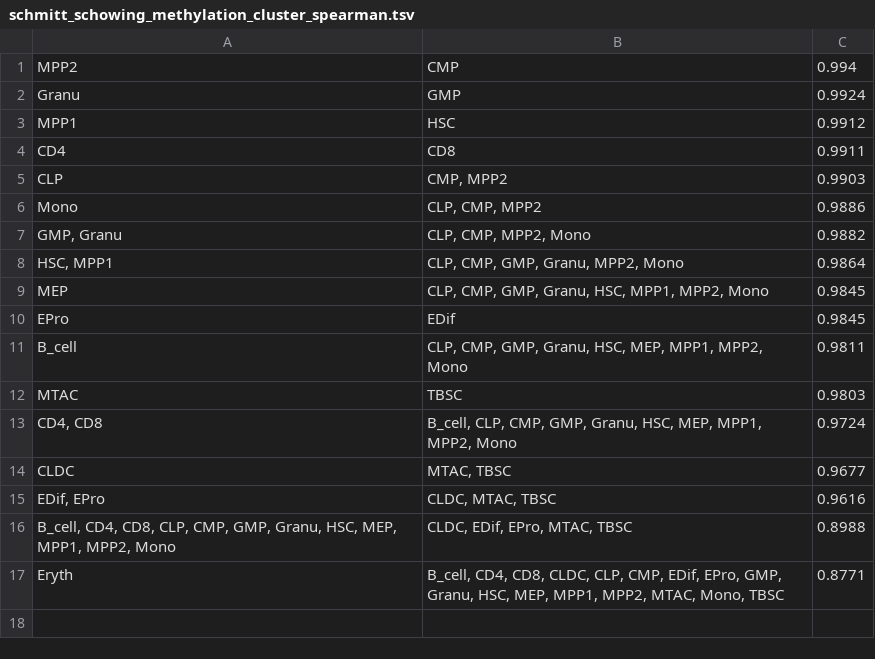
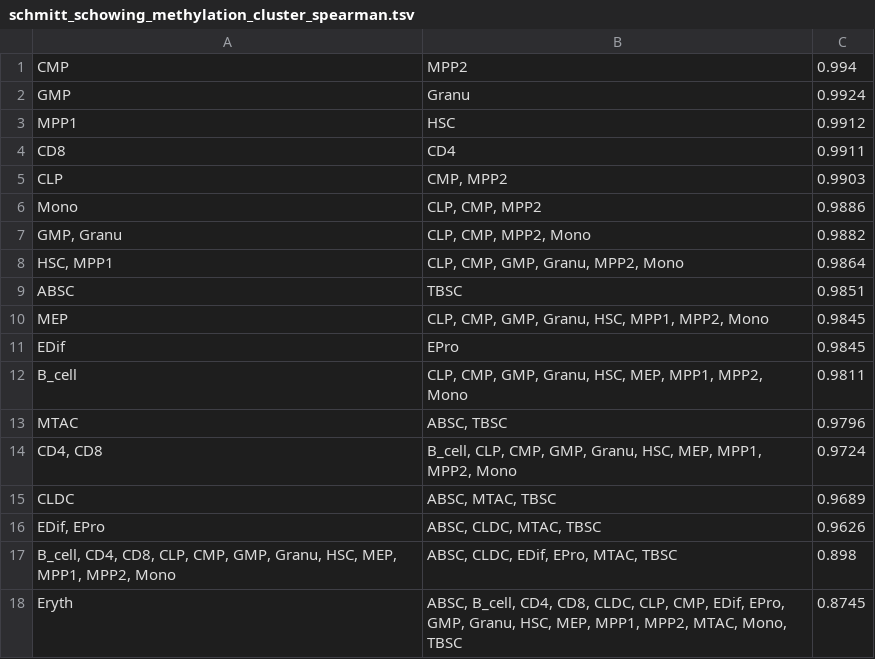
Before and after one commit to ThibaultSchowing/Bioinformatics3, a TSV file: Assignments/Assignment8/Scripts/schmitt_schowing_methylation_cluster_spearman.tsv, drawn as a sheet.

```diff
--- a/Assignments/Assignment8/Scripts/schmitt_schowing_methylation_cluster_spearman.tsv
+++ b/Assignments/Assignment8/Scripts/schmitt_schowing_methylation_cluster_spearman.tsv
@@ -1,5 +1,5 @@
-MPP2	CMP	0.994
-Granu	GMP	0.9924
+CMP	MPP2	0.994
+GMP	Granu	0.9924
 MPP1	HSC	0.9912
-CD4	CD8	0.9911
+CD8	CD4	0.9911
 CLP	CMP, MPP2	0.9903
@@ -8,10 +8,11 @@ GMP, Granu	CLP, CMP, MPP2, Mono	0.9882
 HSC, MPP1	CLP, CMP, GMP, Granu, MPP2, Mono	0.9864
+ABSC	TBSC	0.9851
 MEP	CLP, CMP, GMP, Granu, HSC, MPP1, MPP2, Mono	0.9845
-EPro	EDif	0.9845
+EDif	EPro	0.9845
 B_cell	CLP, CMP, GMP, Granu, HSC, MEP, MPP1, MPP2, Mono	0.9811
-MTAC	TBSC	0.9803
+MTAC	ABSC, TBSC	0.9796
 CD4, CD8	B_cell, CLP, CMP, GMP, Granu, HSC, MEP, MPP1, MPP2, Mono	0.9724
-CLDC	MTAC, TBSC	0.9677
-EDif, EPro	CLDC, MTAC, TBSC	0.9616
-B_cell, CD4, CD8, CLP, CMP, GMP, Granu, HSC, MEP, MPP1, MPP2, Mono	CLDC, EDif, EPro, MTAC, TBSC	0.8988
-Eryth	B_cell, CD4, CD8, CLDC, CLP, CMP, EDif, EPro, GMP, Granu, HSC, MEP, MPP1, MPP2, MTAC, Mono, TBSC	0.8771
+CLDC	ABSC, MTAC, TBSC	0.9689
+EDif, EPro	ABSC, CLDC, MTAC, TBSC	0.9626
+B_cell, CD4, CD8, CLP, CMP, GMP, Granu, HSC, MEP, MPP1, MPP2, Mono	ABSC, CLDC, EDif, EPro, MTAC, TBSC	0.898
+Eryth	ABSC, B_cell, CD4, CD8, CLDC, CLP, CMP, EDif, EPro, GMP, Granu, HSC, MEP, MPP1, MPP2, MTAC, Mono, TBSC	0.8745
```
Also changed, not shown: Assignments/Assignment8/Scripts/schmitt_schowing_expression_cluster_kendall.tsv, Assignments/Assignment8/Scripts/schmitt_schowing_expression_cluster_pearson.tsv, 12 other files.
